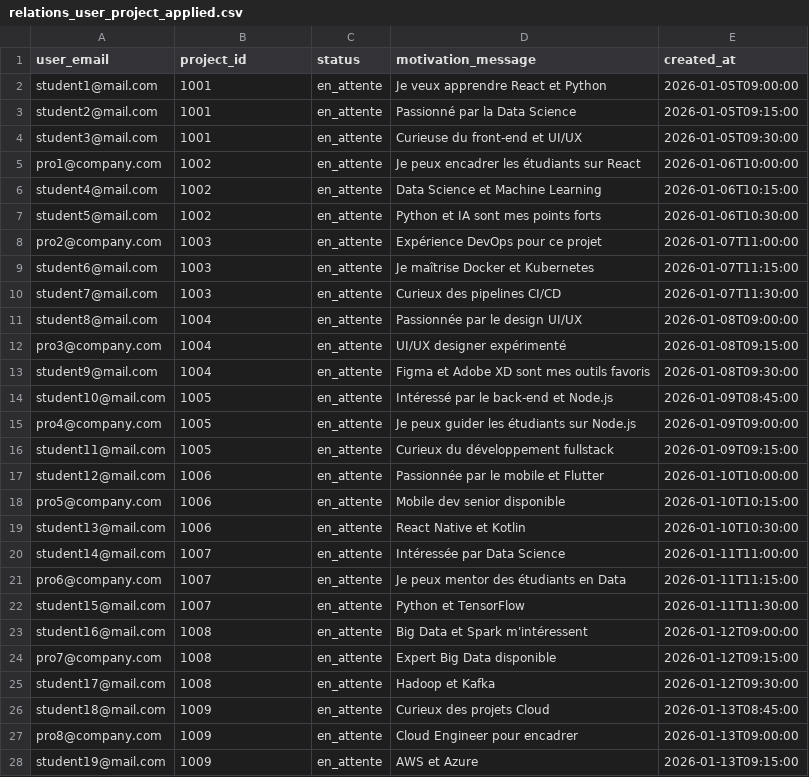
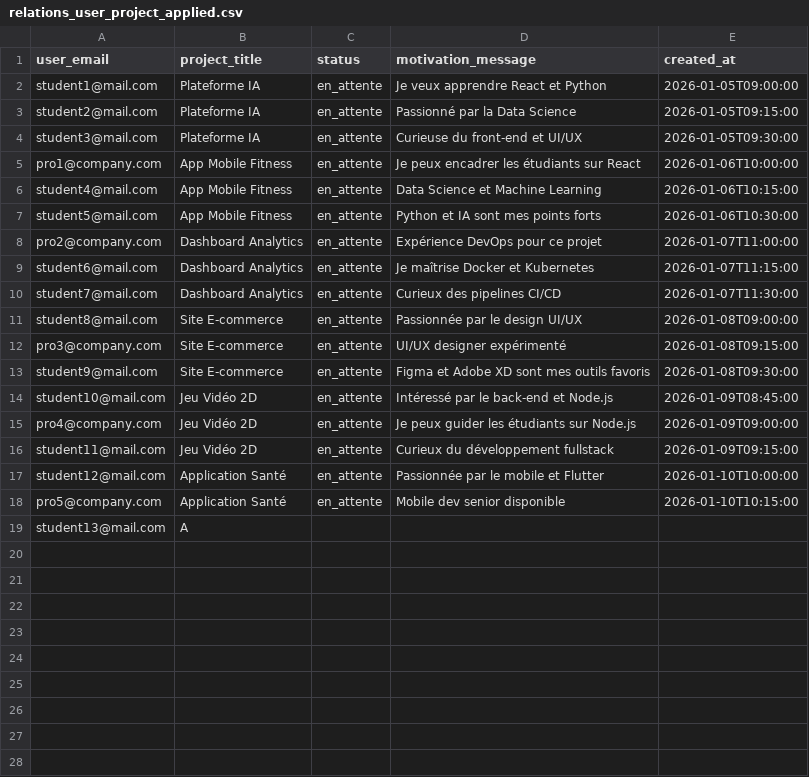
Before and after one commit to coti96/ConnectED, a CSV file: database/csv/relations_user_project_applied.csv, drawn as a sheet; only a part is shown; the diff covers the shown part only.

```diff
--- a/database/csv/relations_user_project_applied.csv
+++ b/database/csv/relations_user_project_applied.csv
@@ -1,28 +1,19 @@
-user_email,project_id,status,motivation_message,created_at
-student1@mail.com,1001,en_attente,"Je veux apprendre React et Python",2026-01-05T09:00:00
-student2@mail.com,1001,en_attente,"Passionné par la Data Science",2026-01-05T09:15:00
-student3@mail.com,1001,en_attente,"Curieuse du front-end et UI/UX",2026-01-05T09:30:00
-pro1@company.com,1002,en_attente,"Je peux encadrer les étudiants sur React",2026-01-06T10:00:00
-student4@mail.com,1002,en_attente,"Data Science et Machine Learning",2026-01-06T10:15:00
-student5@mail.com,1002,en_attente,"Python et IA sont mes points forts",2026-01-06T10:30:00
-pro2@company.com,1003,en_attente,"Expérience DevOps pour ce projet",2026-01-07T11:00:00
-student6@mail.com,1003,en_attente,"Je maîtrise Docker et Kubernetes",2026-01-07T11:15:00
-student7@mail.com,1003,en_attente,"Curieux des pipelines CI/CD",2026-01-07T11:30:00
-student8@mail.com,1004,en_attente,"Passionnée par le design UI/UX",2026-01-08T09:00:00
-pro3@company.com,1004,en_attente,"UI/UX designer expérimenté",2026-01-08T09:15:00
-student9@mail.com,1004,en_attente,"Figma et Adobe XD sont mes outils favoris",2026-01-08T09:30:00
-student10@mail.com,1005,en_attente,"Intéressé par le back-end et Node.js",2026-01-09T08:45:00
-pro4@company.com,1005,en_attente,"Je peux guider les étudiants sur Node.js",2026-01-09T09:00:00
-student11@mail.com,1005,en_attente,"Curieux du développement fullstack",2026-01-09T09:15:00
-student12@mail.com,1006,en_attente,"Passionnée par le mobile et Flutter",2026-01-10T10:00:00
-pro5@company.com,1006,en_attente,"Mobile dev senior disponible",2026-01-10T10:15:00
-student13@mail.com,1006,en_attente,"React Native et Kotlin",2026-01-10T10:30:00
-student14@mail.com,1007,en_attente,"Intéressée par Data Science",2026-01-11T11:00:00
-pro6@company.com,1007,en_attente,"Je peux mentor des étudiants en Data",2026-01-11T11:15:00
-student15@mail.com,1007,en_attente,"Python et TensorFlow",2026-01-11T11:30:00
-student16@mail.com,1008,en_attente,"Big Data et Spark m'intéressent",2026-01-12T09:00:00
-pro7@company.com,1008,en_attente,"Expert Big Data disponible",2026-01-12T09:15:00
-student17@mail.com,1008,en_attente,"Hadoop et Kafka",2026-01-12T09:30:00
-student18@mail.com,1009,en_attente,"Curieux des projets Cloud",2026-01-13T08:45:00
-pro8@company.com,1009,en_attente,"Cloud Engineer pour encadrer",2026-01-13T09:00:00
-student19@mail.com,1009,en_attente,"AWS et Azure",2026-01-13T09:15:00
+user_email,project_title,status,motivation_message,created_at
+student1@mail.com,Plateforme IA,en_attente,"Je veux apprendre React et Python",2026-01-05T09:00:00
+student2@mail.com,Plateforme IA,en_attente,"Passionné par la Data Science",2026-01-05T09:15:00
+student3@mail.com,Plateforme IA,en_attente,"Curieuse du front-end et UI/UX",2026-01-05T09:30:00
+pro1@company.com,App Mobile Fitness,en_attente,"Je peux encadrer les étudiants sur React",2026-01-06T10:00:00
+student4@mail.com,App Mobile Fitness,en_attente,"Data Science et Machine Learning",2026-01-06T10:15:00
+student5@mail.com,App Mobile Fitness,en_attente,"Python et IA sont mes points forts",2026-01-06T10:30:00
+pro2@company.com,Dashboard Analytics,en_attente,"Expérience DevOps pour ce projet",2026-01-07T11:00:00
+student6@mail.com,Dashboard Analytics,en_attente,"Je maîtrise Docker et Kubernetes",2026-01-07T11:15:00
+student7@mail.com,Dashboard Analytics,en_attente,"Curieux des pipelines CI/CD",2026-01-07T11:30:00
+student8@mail.com,Site E-commerce,en_attente,"Passionnée par le design UI/UX",2026-01-08T09:00:00
+pro3@company.com,Site E-commerce,en_attente,"UI/UX designer expérimenté",2026-01-08T09:15:00
+student9@mail.com,Site E-commerce,en_attente,"Figma et Adobe XD sont mes outils favoris",2026-01-08T09:30:00
+student10@mail.com,Jeu Vidéo 2D,en_attente,"Intéressé par le back-end et Node.js",2026-01-09T08:45:00
+pro4@company.com,Jeu Vidéo 2D,en_attente,"Je peux guider les étudiants sur Node.js",2026-01-09T09:00:00
+student11@mail.com,Jeu Vidéo 2D,en_attente,"Curieux du développement fullstack",2026-01-09T09:15:00
+student12@mail.com,Application Santé,en_attente,"Passionnée par le mobile et Flutter",2026-01-10T10:00:00
+pro5@company.com,Application Santé,en_attente,"Mobile dev senior disponible",2026-01-10T10:15:00
+student13@mail.com,A
```
Also changed, not shown: 3 removed rows elsewhere in this file, database/csv/projects.csv, database/csv/relations_project_tech.csv, 7 other files.
